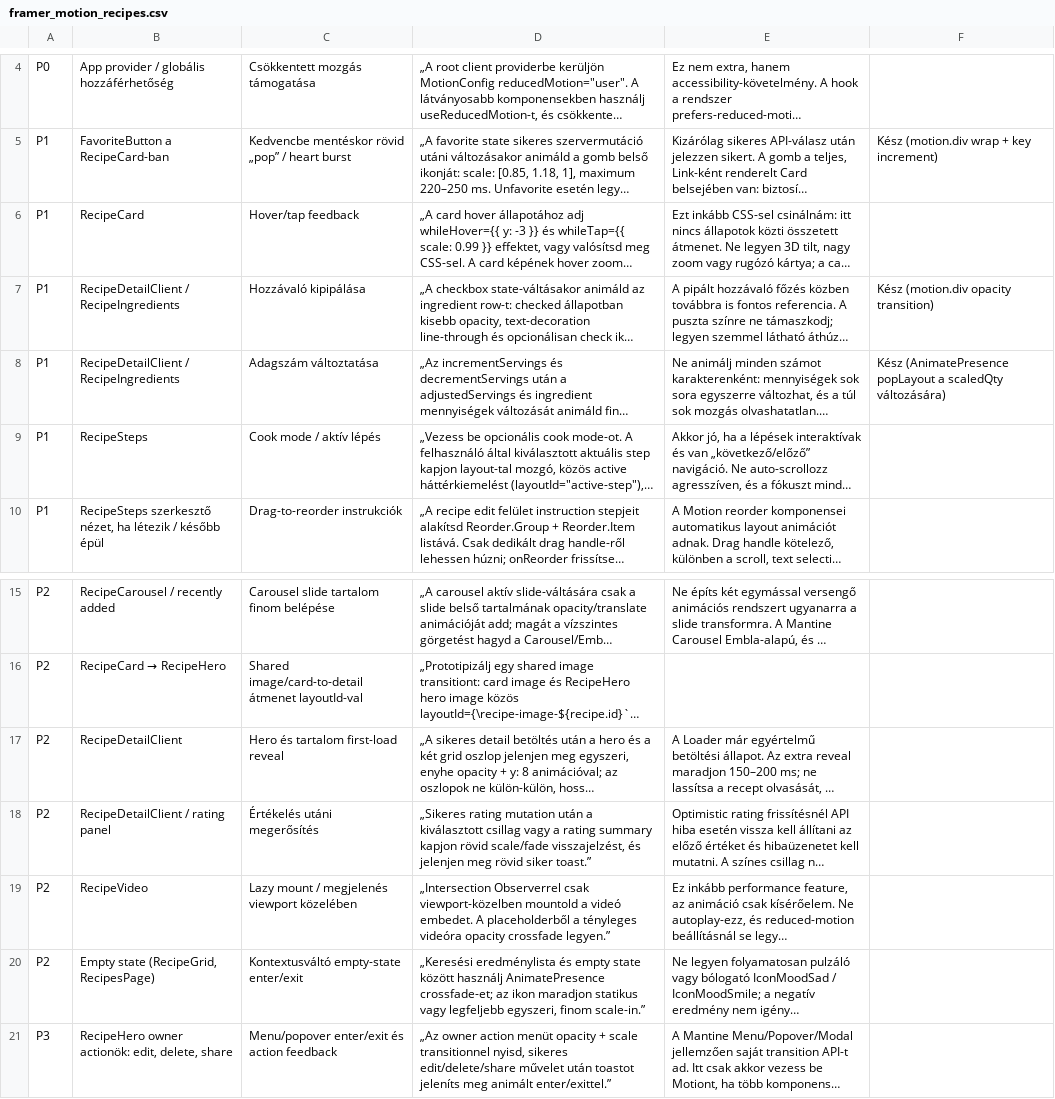
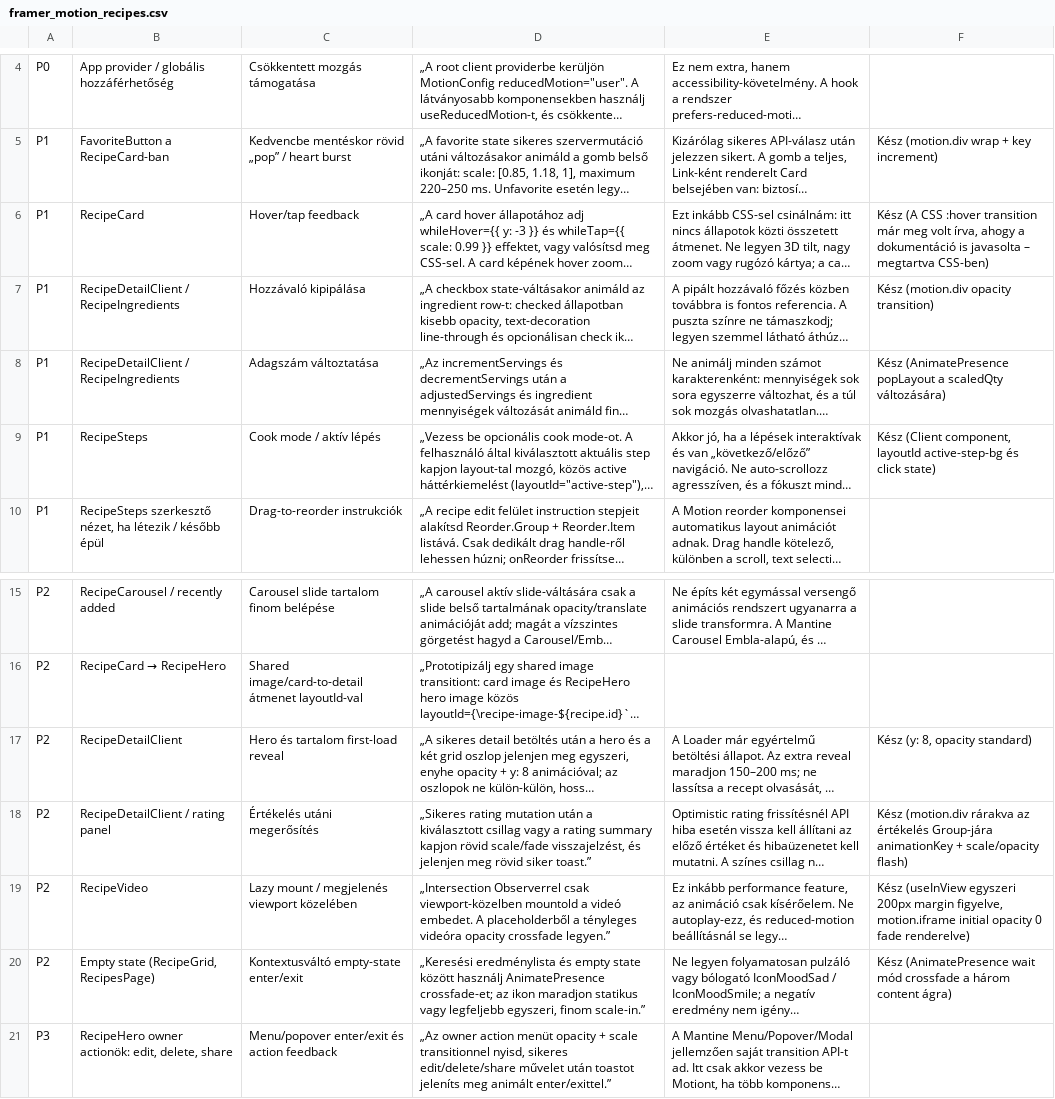
Before and after one commit to marosdaniel/cookbook-next, a CSV file: docs/framer_motion_recipes.csv, drawn as a sheet; only a part is shown, gaps mark what is left out; long unchanged cells end in …; the diff names each change by its address in the sheet, - before the commit and + after, or states it on an @@ line.

Commit message:
feat: enhance recipe components with framer-motion for improved animations and transitions

```diff
--- a/docs/framer_motion_recipes.csv
+++ b/docs/framer_motion_recipes.csv
-F6: (empty)
+F6: Kész (A CSS :hover transition már meg volt írva, ahogy a dokumentáció is javasolta – megtartva CSS-ben)
-F9: (empty)
+F9: Kész (Client component, layoutId active-step-bg és click state)
-F17: (empty)
+F17: Kész (y: 8, opacity standard)
-F18: (empty)
+F18: Kész (motion.div rárakva az értékelés Group-jára animationKey + scale/opacity flash)
-F19: (empty)
+F19: Kész (useInView egyszeri 200px margin figyelve, motion.iframe initial opacity 0 fade renderelve)
-F20: (empty)
+F20: Kész (AnimatePresence wait mód crossfade a három content ágra)
```
Also changed, not shown: 5 other files.
